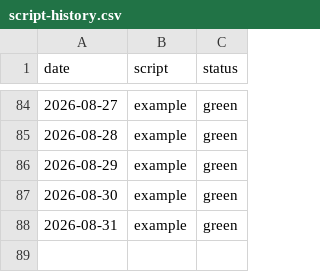
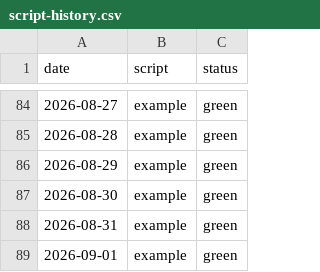
Before and after one commit to cynkra/sg-ogd-data, a CSV file: script-history.csv, drawn as a sheet; only a part is shown, gaps mark what is left out.

```diff
--- a/script-history.csv
+++ b/script-history.csv
@@ -88 +88,2 @@
 "2026-08-31","example","green"
+"2026-09-01","example","green"
```
Also changed, not shown: history.csv, 2 other files.
